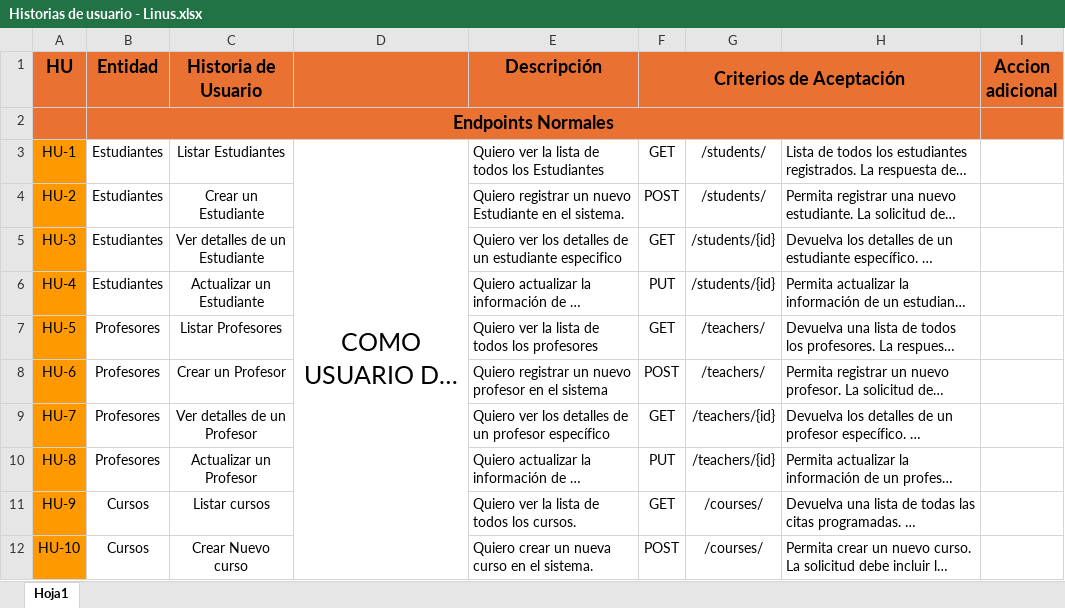
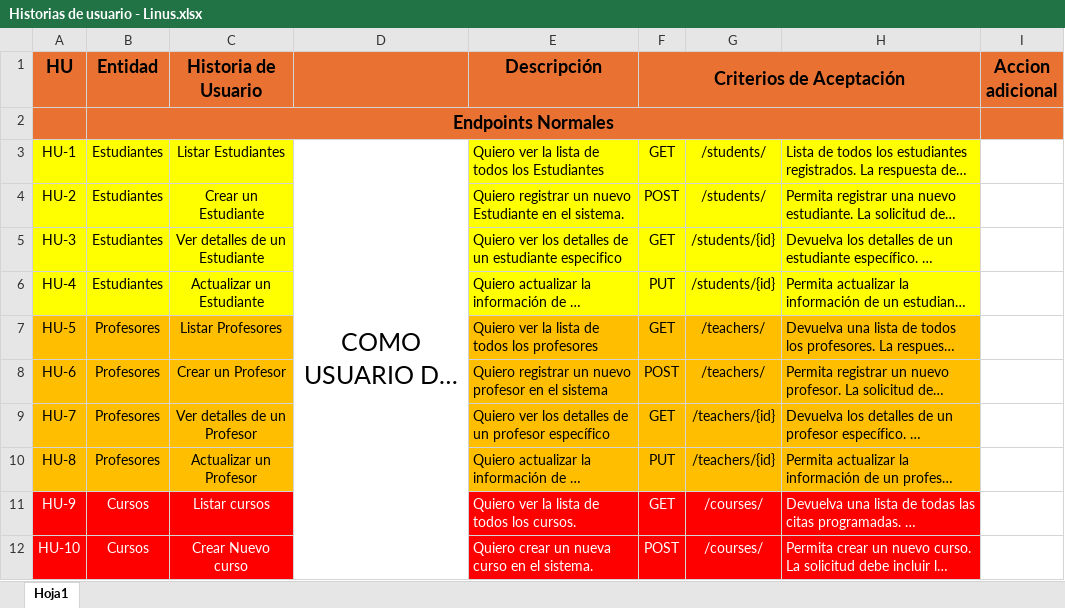
Before and after one commit to kemtch19/PracticaFiltro, an Excel workbook: Requirements/Historias de usuario - Linus.xlsx, sheet Hoja1, drawn as a sheet; only a part is shown; long unchanged cells end in …; values as stored, in another font and other column widths than the file's, no borders; the diff covers the shown part only; the diff names each change by its address in the sheet, - before the commit and + after, or states it on an @@ line.

```diff
--- a/Requirements/Historias de usuario - Linus.xlsx (sheet Hoja1)
+++ b/Requirements/Historias de usuario - Linus.xlsx (sheet Hoja1)
-G1:H1 fill: none
+G1:H1 fill: #E97132
-C2:H2 fill: none
+C2:H2 fill: #E97132
-A3:A6 fill: #FF9900
+A3:A6 fill: #FFFF00
-B3:C6 fill: none
+B3:C6 fill: #FFFF00
-E3:H6 fill: none
+E3:H6 fill: #FFFF00
-A7:A10 fill: #FF9900
+A7:A10 fill: #FFBF00
-B7:C10 fill: none
+B7:C10 fill: #FFBF00
-E7:H10 fill: none
+E7:H10 fill: #FFBF00
-A11:C12 text colour: black
+A11:C12 text colour: #FFFFFF
-A11:A12 fill: #FF9900
+A11:A12 fill: #FF0000
-B11:C12 fill: none
+B11:C12 fill: #FF0000
@@ E11:H12 fill: none → #FF0000, text colour: black → #FFFFFF @@
```
Also changed, not shown: cell formats elsewhere in this sheet, 9 other files.
